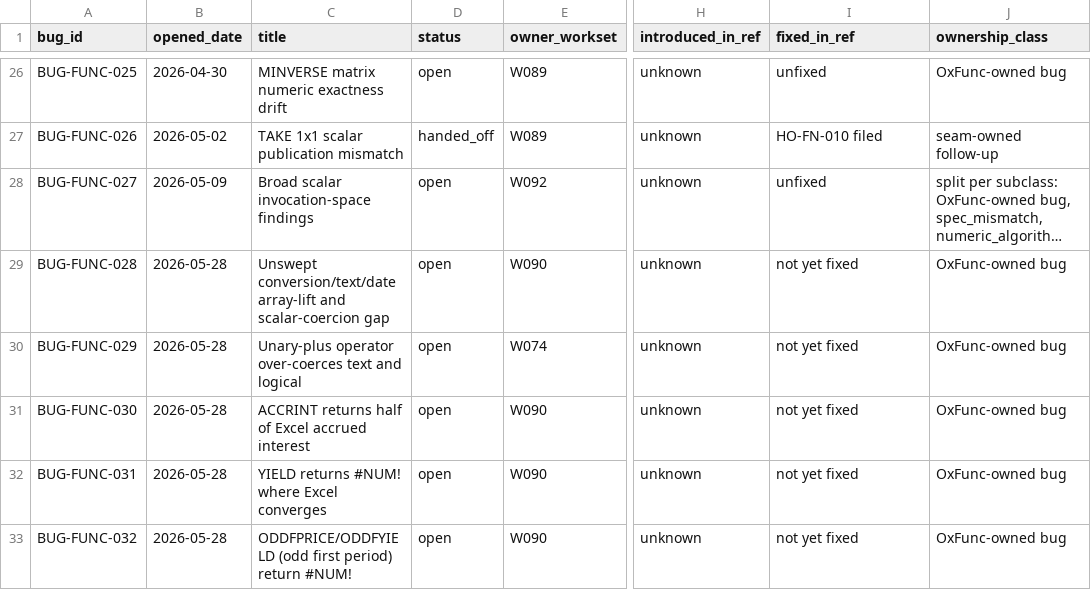
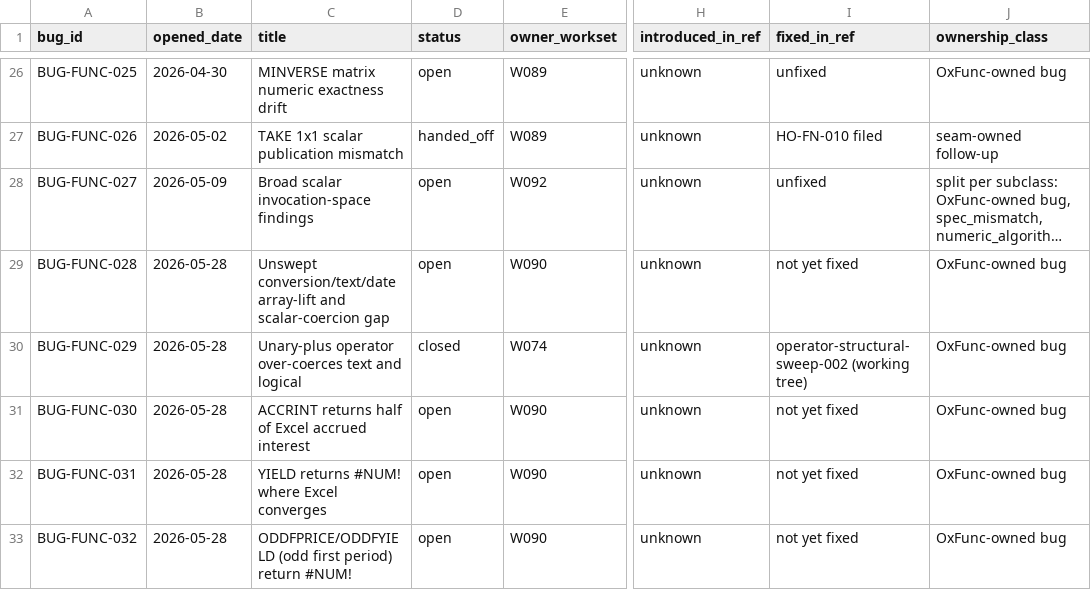
Before and after one commit to DnaCalc/OxFunc, a CSV file: docs/bugs/BUG_STREAM_REGISTER.csv, drawn as a sheet; only a part is shown, gaps mark what is left out; long unchanged cells end in …; the diff names each change by its address in the sheet, - before the commit and + after, or states it on an @@ line.

```diff
--- a/docs/bugs/BUG_STREAM_REGISTER.csv
+++ b/docs/bugs/BUG_STREAM_REGISTER.csv
-D30 (status): open
+D30 (status): closed
-I30 (fixed_in_ref): not yet fixed
+I30 (fixed_in_ref): operator-structural-sweep-002 (working tree)
```
Also changed, not shown: 4 other files.
